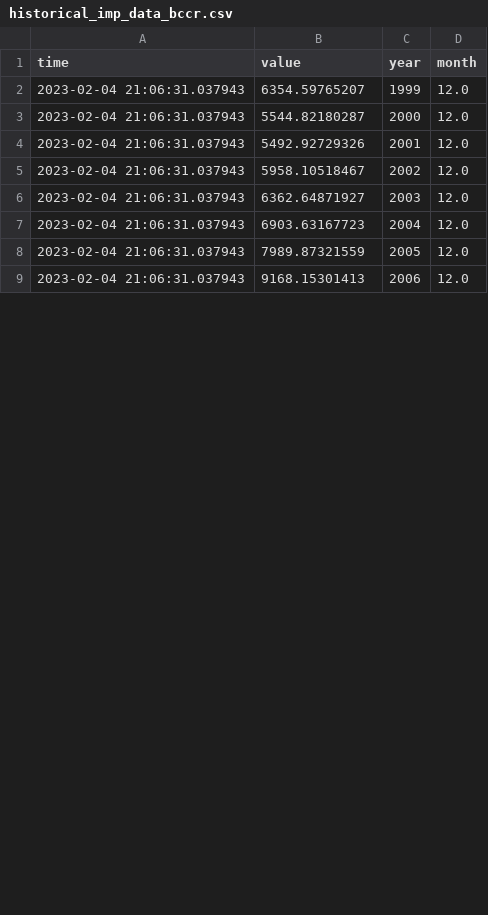
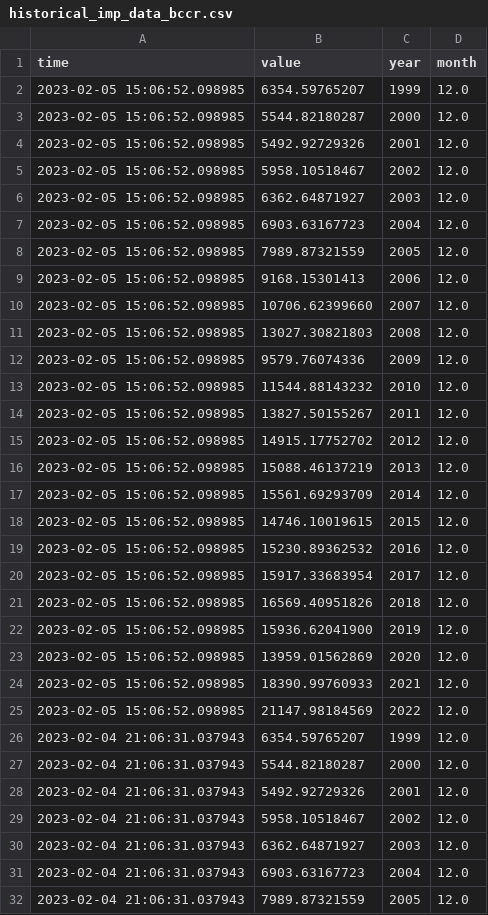
Before and after one commit to mmc00/tradecr, a CSV file: data/historical_imp_data_bccr.csv, drawn as a sheet; only a part is shown; the shorter side is filled out with more unchanged rows; the diff covers the shown part only; the diff names each change by its address in the sheet, - before the commit and + after, or states it on an @@ line.

```diff
--- a/data/historical_imp_data_bccr.csv
+++ b/data/historical_imp_data_bccr.csv
+row 2: 2023-02-05 15:06:52.098985 | 6354.59765207 | 1999 | 12.0
+row 3: 2023-02-05 15:06:52.098985 | 5544.82180287 | 2000 | 12.0
+row 4: 2023-02-05 15:06:52.098985 | 5492.92729326 | 2001 | 12.0
+row 5: 2023-02-05 15:06:52.098985 | 5958.10518467 | 2002 | 12.0
+row 6: 2023-02-05 15:06:52.098985 | 6362.64871927 | 2003 | 12.0
+row 7: 2023-02-05 15:06:52.098985 | 6903.63167723 | 2004 | 12.0
+row 8: 2023-02-05 15:06:52.098985 | 7989.87321559 | 2005 | 12.0
+row 9: 2023-02-05 15:06:52.098985 | 9168.15301413 | 2006 | 12.0
+row 10: 2023-02-05 15:06:52.098985 | 10706.62399660 | 2007 | 12.0
+row 11: 2023-02-05 15:06:52.098985 | 13027.30821803 | 2008 | 12.0
+row 12: 2023-02-05 15:06:52.098985 | 9579.76074336 | 2009 | 12.0
+row 13: 2023-02-05 15:06:52.098985 | 11544.88143232 | 2010 | 12.0
+row 14: 2023-02-05 15:06:52.098985 | 13827.50155267 | 2011 | 12.0
+row 15: 2023-02-05 15:06:52.098985 | 14915.17752702 | 2012 | 12.0
+row 16: 2023-02-05 15:06:52.098985 | 15088.46137219 | 2013 | 12.0
+row 17: 2023-02-05 15:06:52.098985 | 15561.69293709 | 2014 | 12.0
+row 18: 2023-02-05 15:06:52.098985 | 14746.10019615 | 2015 | 12.0
+row 19: 2023-02-05 15:06:52.098985 | 15230.89362532 | 2016 | 12.0
+row 20: 2023-02-05 15:06:52.098985 | 15917.33683954 | 2017 | 12.0
+row 21: 2023-02-05 15:06:52.098985 | 16569.40951826 | 2018 | 12.0
+row 22: 2023-02-05 15:06:52.098985 | 15936.62041900 | 2019 | 12.0
+row 23: 2023-02-05 15:06:52.098985 | 13959.01562869 | 2020 | 12.0
+row 24: 2023-02-05 15:06:52.098985 | 18390.99760933 | 2021 | 12.0
+row 25: 2023-02-05 15:06:52.098985 | 21147.98184569 | 2022 | 12.0
```
Also changed, not shown: 24 removed rows and 2 edited cells elsewhere in this file, 3 other files.
